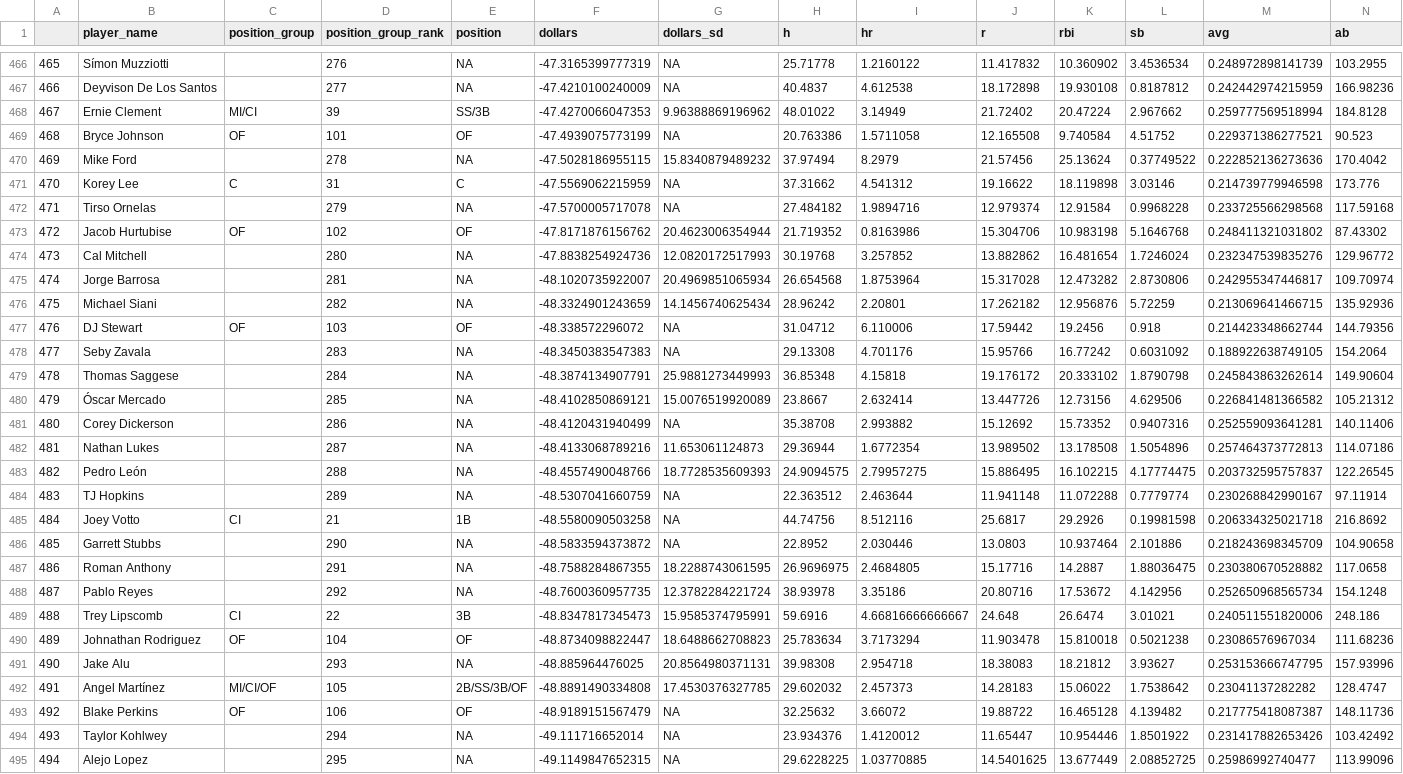
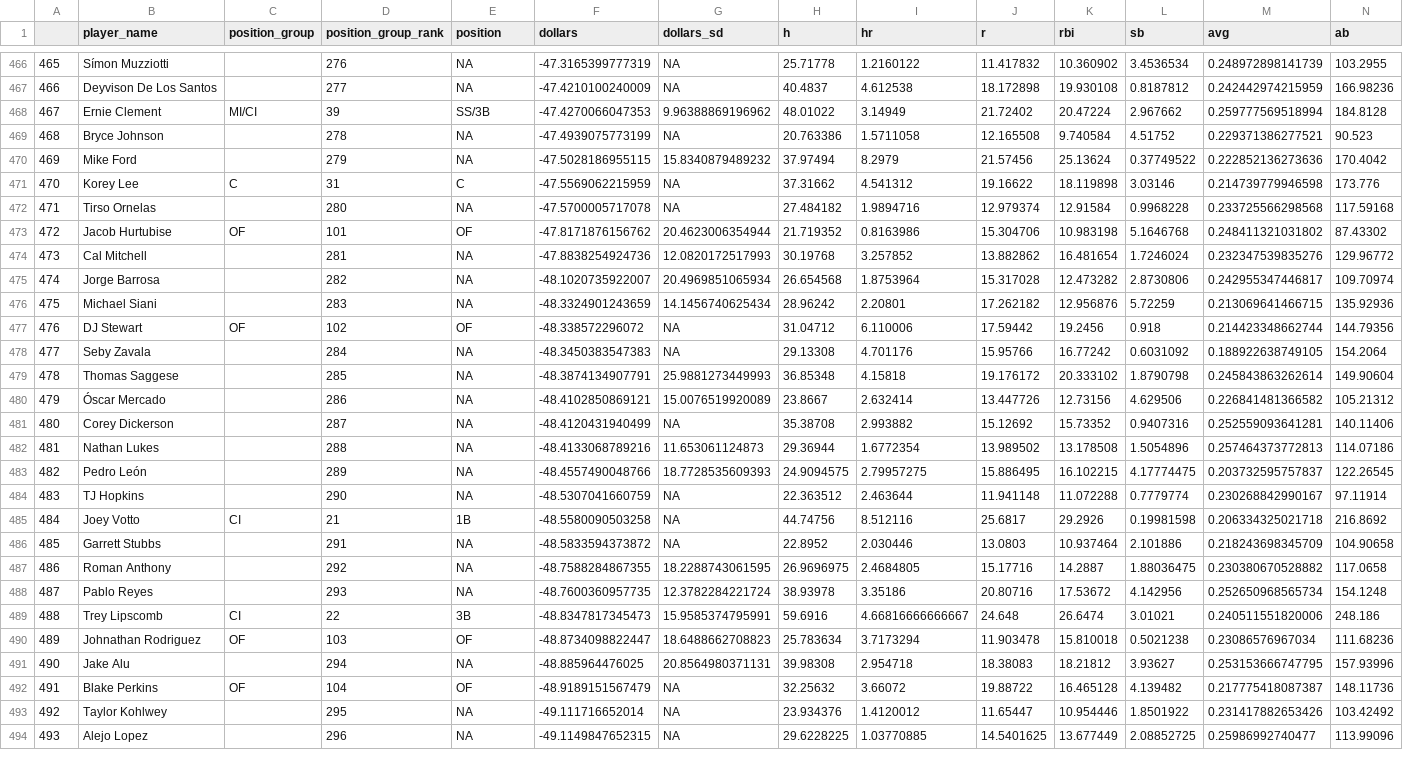
Before and after one commit to bdidds2/Betting, a CSV file: ottoneu/bum_bum_pitchers.csv, drawn as a sheet; only a part is shown, gaps mark what is left out; removed rows and columns are numbered as before the commit, all else as after; rows hold the shown columns only; the diff covers the shown part only; the diff names each change by its address in the sheet, - before the commit and + after, or states it on an @@ line.

```diff
--- a/ottoneu/bum_bum_pitchers.csv
+++ b/ottoneu/bum_bum_pitchers.csv
-C469 (position_group): OF
+C469 (position_group): (empty)
-D469 (position_group_rank): 101
+D469 (position_group_rank): 278
-E469 (position): OF
+E469 (position): NA
-D470 (position_group_rank): 278
+D470 (position_group_rank): 279
-D472 (position_group_rank): 279
+D472 (position_group_rank): 280
-D473 (position_group_rank): 102
+D473 (position_group_rank): 101
-D474 (position_group_rank): 280
+D474 (position_group_rank): 281
-D475 (position_group_rank): 281
+D475 (position_group_rank): 282
-D476 (position_group_rank): 282
+D476 (position_group_rank): 283
-D477 (position_group_rank): 103
+D477 (position_group_rank): 102
-D478 (position_group_rank): 283
+D478 (position_group_rank): 284
-D479 (position_group_rank): 284
+D479 (position_group_rank): 285
-D480 (position_group_rank): 285
+D480 (position_group_rank): 286
-D481 (position_group_rank): 286
+D481 (position_group_rank): 287
-D482 (position_group_rank): 287
+D482 (position_group_rank): 288
-D483 (position_group_rank): 288
+D483 (position_group_rank): 289
-D484 (position_group_rank): 289
+D484 (position_group_rank): 290
-D486 (position_group_rank): 290
+D486 (position_group_rank): 291
-D487 (position_group_rank): 291
+D487 (position_group_rank): 292
-D488 (position_group_rank): 292
+D488 (position_group_rank): 293
-D490 (position_group_rank): 104
+D490 (position_group_rank): 103
-D491 (position_group_rank): 293
+D491 (position_group_rank): 294
-row 492: 491 | Angel Martínez | MI/CI/OF | 105 | 2B/SS/3B/OF | -48.8891490334808 | 17.4530376327785 | 29.602032 | 2.457373 | 14.28183 | 15.06022 | 1.7538642 | 0.23041137282282 | 128.4747
@@ column A renumbered between rows 492 and 500 @@
-D492 (position_group_rank): 106
+D492 (position_group_rank): 104
-D493 (position_group_rank): 294
+D493 (position_group_rank): 295
-D494 (position_group_rank): 295
+D494 (position_group_rank): 296
```
Also changed, not shown: 1 added row and 5 edited cells elsewhere in this file, ottoneu/dani_rojas_hitters.csv, ottoneu/dani_rojas_pitchers.csv, 2 other files.
